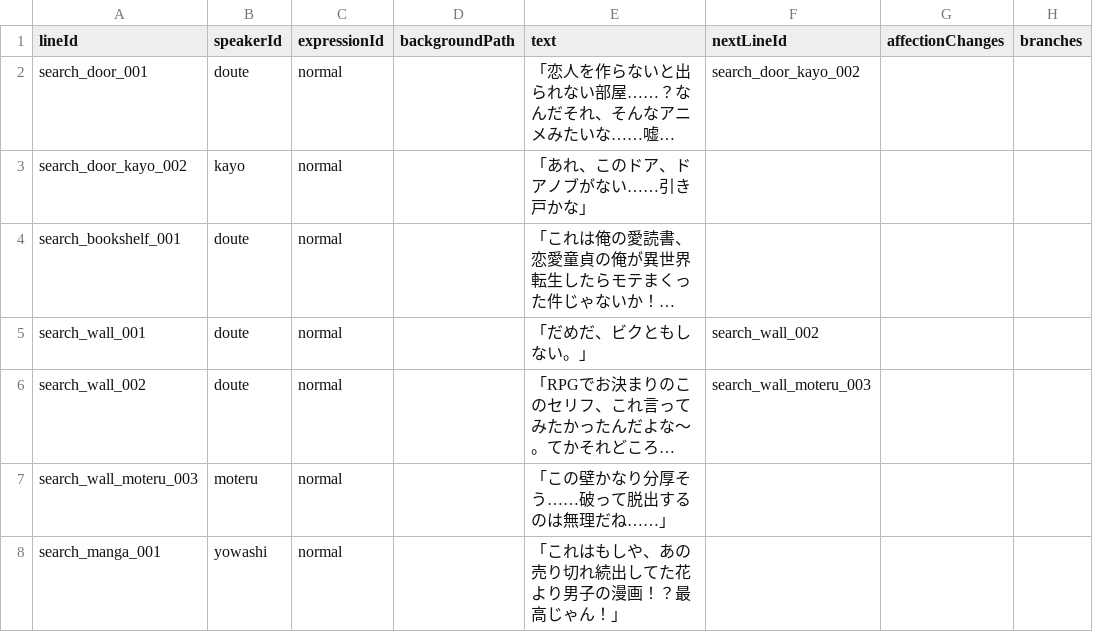
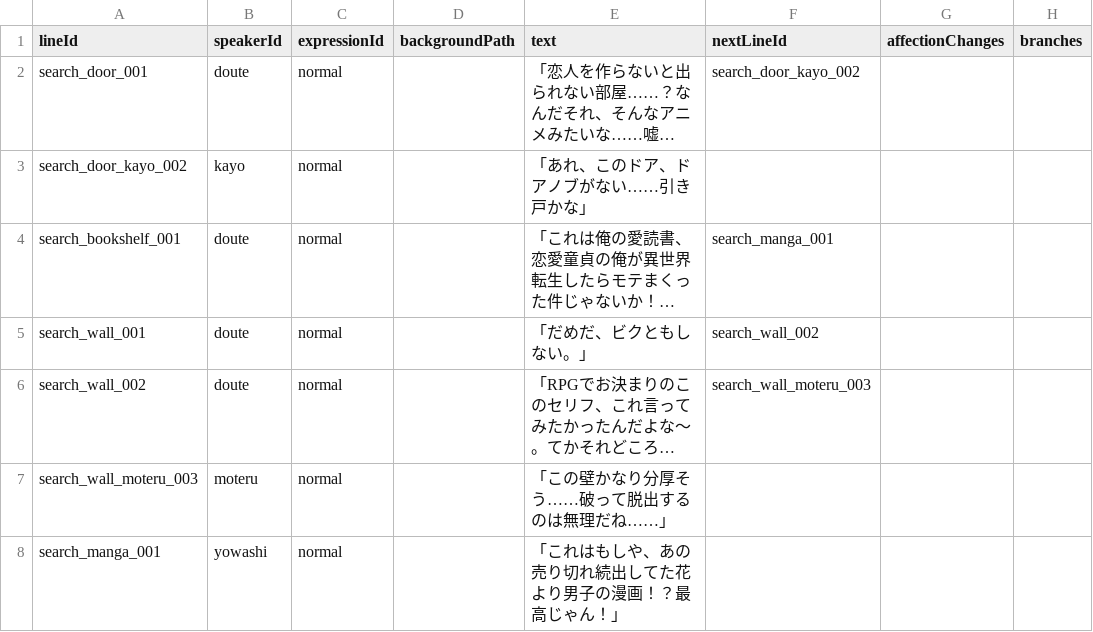
Before and after one commit to takugen31/SousakuTeam8, a CSV file: Assets/Dialogue/CSV/Chapter1/chapter1_search.csv, drawn as a sheet; only a part is shown; long unchanged cells end in …; the diff names each change by its address in the sheet, - before the commit and + after, or states it on an @@ line.

Commit message:
ヨワシのSearchSceneのアニメーションが入力を待たずに開始される問題を修正

```diff
--- a/Assets/Dialogue/CSV/Chapter1/chapter1_search.csv
+++ b/Assets/Dialogue/CSV/Chapter1/chapter1_search.csv
-F4 (nextLineId): (empty)
+F4 (nextLineId): search_manga_001
```
Also changed, not shown: 3 other files.
